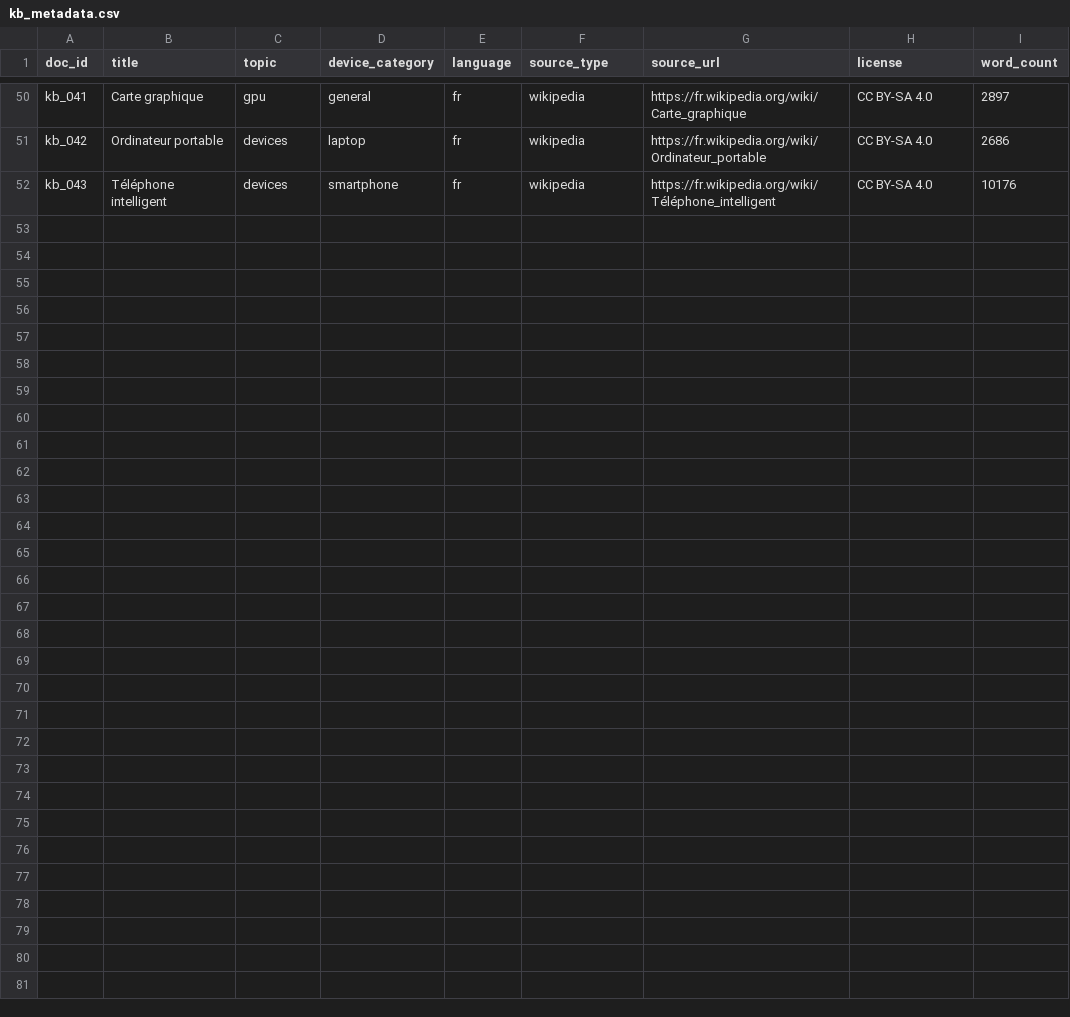
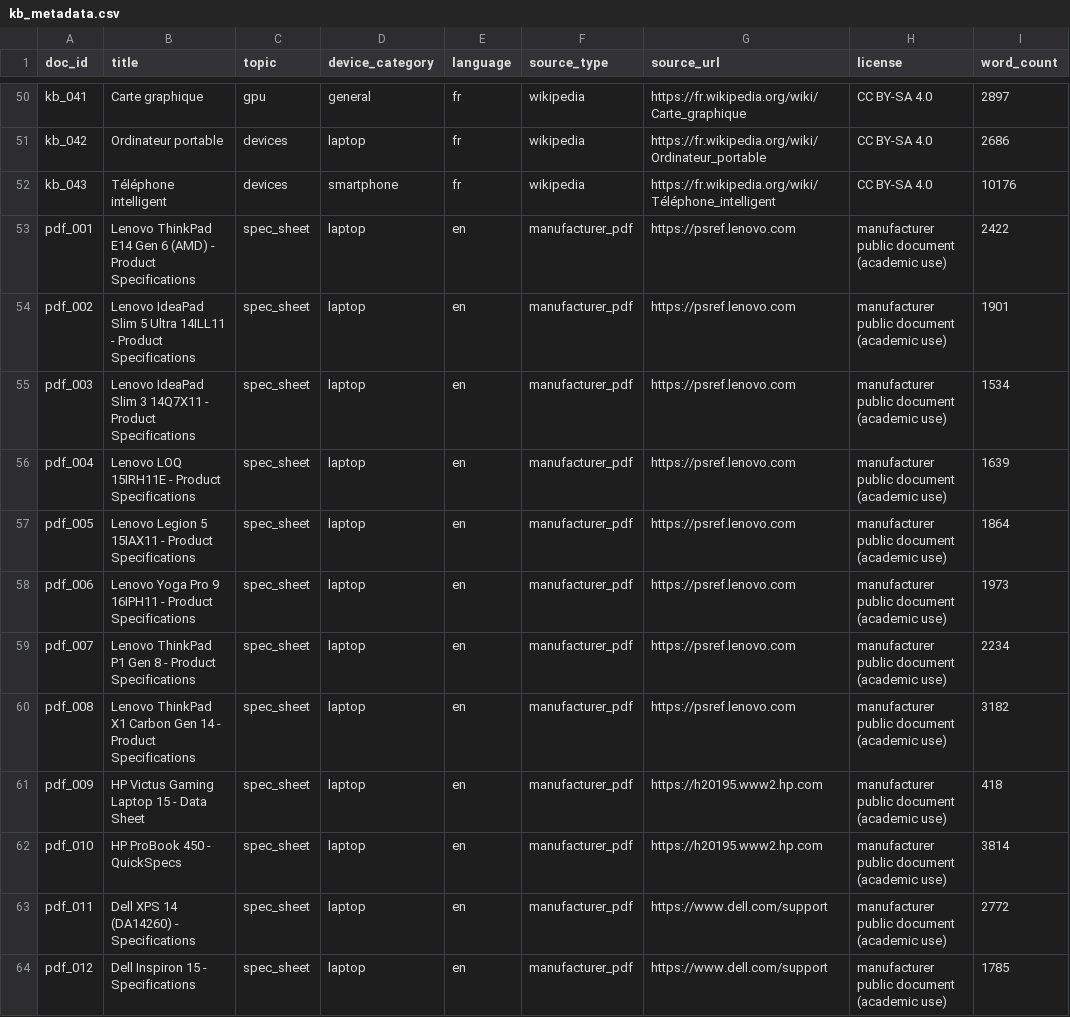
Before and after one commit to MelekJemiii/Deeplearning-ShopMind, a CSV file: data/kb_metadata.csv, drawn as a sheet; only a part is shown, gaps mark what is left out; the diff names each change by its address in the sheet, - before the commit and + after, or states it on an @@ line.

Commit message:
Add 12 manufacturer spec sheets (Lenovo PSREF, HP, Dell) with page selection

```diff
--- a/data/kb_metadata.csv
+++ b/data/kb_metadata.csv
+row 53: pdf_001 | Lenovo ThinkPad E14 Gen 6 (AMD) - Product Specifications | spec_sheet | laptop | en | manufacturer_pdf | https://psref.lenovo.com | manufacturer public document (academic use) | 2422
+row 54: pdf_002 | Lenovo IdeaPad Slim 5 Ultra 14ILL11 - Product Specifications | spec_sheet | laptop | en | manufacturer_pdf | https://psref.lenovo.com | manufacturer public document (academic use) | 1901
+row 55: pdf_003 | Lenovo IdeaPad Slim 3 14Q7X11 - Product Specifications | spec_sheet | laptop | en | manufacturer_pdf | https://psref.lenovo.com | manufacturer public document (academic use) | 1534
+row 56: pdf_004 | Lenovo LOQ 15IRH11E - Product Specifications | spec_sheet | laptop | en | manufacturer_pdf | https://psref.lenovo.com | manufacturer public document (academic use) | 1639
+row 57: pdf_005 | Lenovo Legion 5 15IAX11 - Product Specifications | spec_sheet | laptop | en | manufacturer_pdf | https://psref.lenovo.com | manufacturer public document (academic use) | 1864
+row 58: pdf_006 | Lenovo Yoga Pro 9 16IPH11 - Product Specifications | spec_sheet | laptop | en | manufacturer_pdf | https://psref.lenovo.com | manufacturer public document (academic use) | 1973
+row 59: pdf_007 | Lenovo ThinkPad P1 Gen 8 - Product Specifications | spec_sheet | laptop | en | manufacturer_pdf | https://psref.lenovo.com | manufacturer public document (academic use) | 2234
+row 60: pdf_008 | Lenovo ThinkPad X1 Carbon Gen 14 - Product Specifications | spec_sheet | laptop | en | manufacturer_pdf | https://psref.lenovo.com | manufacturer public document (academic use) | 3182
+row 61: pdf_009 | HP Victus Gaming Laptop 15 - Data Sheet | spec_sheet | laptop | en | manufacturer_pdf | https://h20195.www2.hp.com | manufacturer public document (academic use) | 418
+row 62: pdf_010 | HP ProBook 450 - QuickSpecs | spec_sheet | laptop | en | manufacturer_pdf | https://h20195.www2.hp.com | manufacturer public document (academic use) | 3814
+row 63: pdf_011 | Dell XPS 14 (DA14260) - Specifications | spec_sheet | laptop | en | manufacturer_pdf | https://www.dell.com/support | manufacturer public document (academic use) | 2772
+row 64: pdf_012 | Dell Inspiron 15 - Specifications | spec_sheet | laptop | en | manufacturer_pdf | https://www.dell.com/support | manufacturer public document (academic use) | 1785
```
Also changed, not shown: 4 other files.
